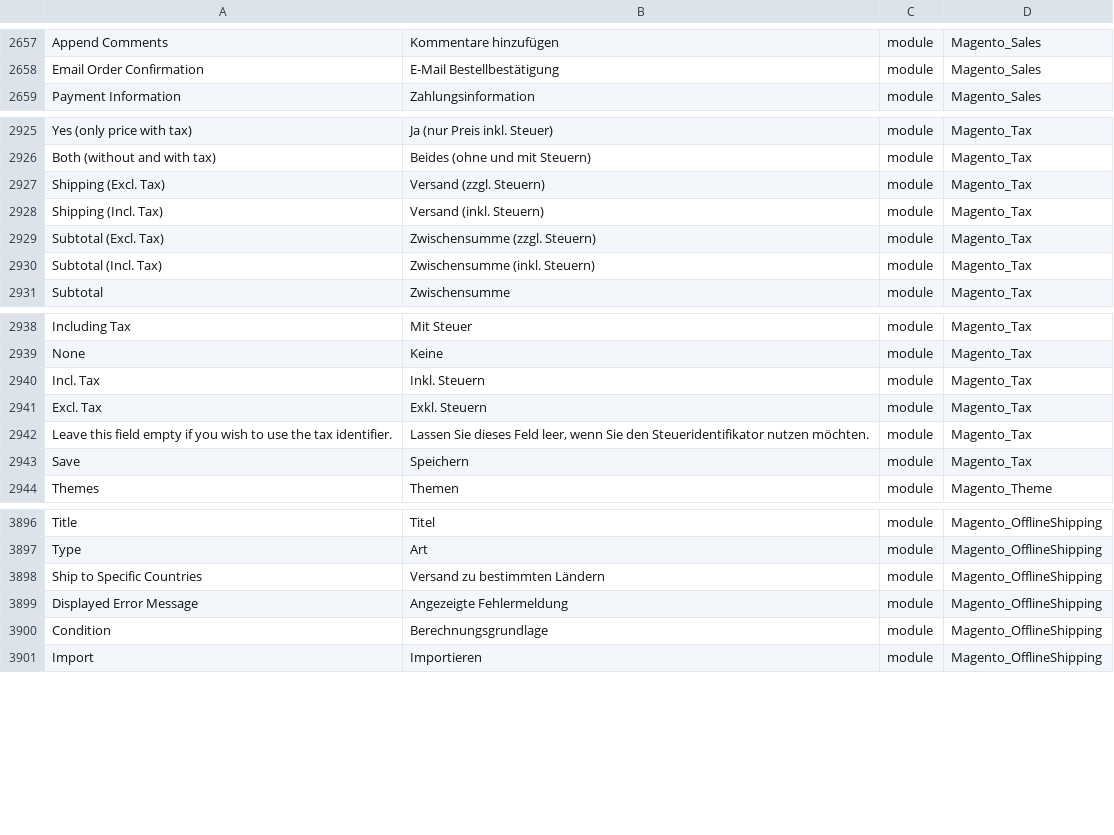
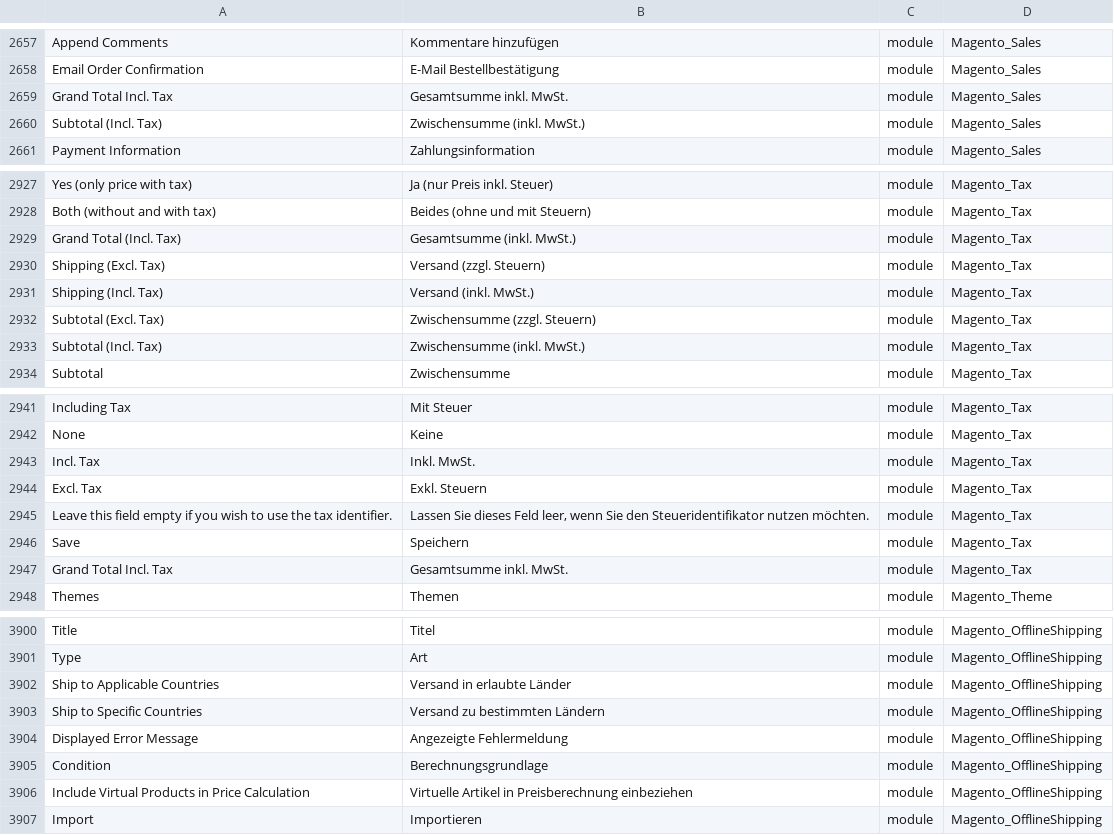
Before and after one commit to Magento2Translations/language_de_de, a CSV file: de_DE.csv, drawn as a sheet; only a part is shown, gaps mark what is left out; addresses are those after the commit; the diff covers the shown part only; the diff names each change by its address in the sheet, - before the commit and + after, or states it on an @@ line.

```diff
--- a/de_DE.csv
+++ b/de_DE.csv
+row 2659: Grand Total Incl. Tax | Gesamtsumme inkl. MwSt. | module | Magento_Sales
+row 2660: Subtotal (Incl. Tax) | Zwischensumme (inkl. MwSt.) | module | Magento_Sales
+row 2929: Grand Total (Incl. Tax) | Gesamtsumme (inkl. MwSt.) | module | Magento_Tax
-B2931: Versand (inkl. Steuern)
+B2931: Versand (inkl. MwSt.)
-B2933: Zwischensumme (inkl. Steuern)
+B2933: Zwischensumme (inkl. MwSt.)
-B2943: Inkl. Steuern
+B2943: Inkl. MwSt.
+row 2947: Grand Total Incl. Tax | Gesamtsumme inkl. MwSt. | module | Magento_Tax
+row 3902: Ship to Applicable Countries | Versand in erlaubte Länder | module | Magento_OfflineShipping
+row 3906: Include Virtual Products in Price Calculation | Virtuelle Artikel in Preisberechnung einbeziehen | module | Magento_OfflineShipping
```
Also changed, not shown: 17 edited cells elsewhere in this file, 1 other file.
